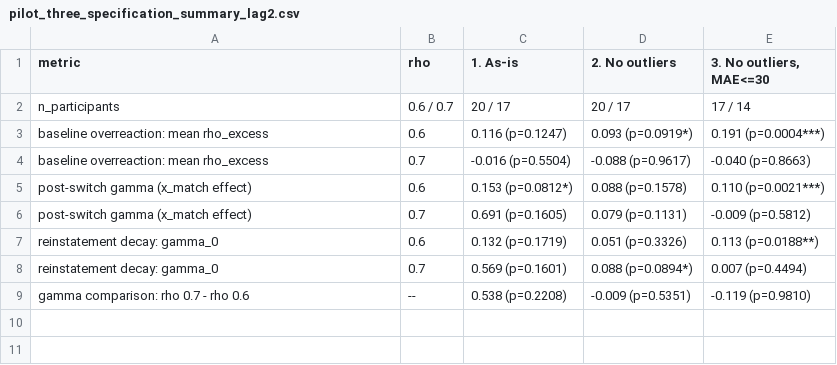
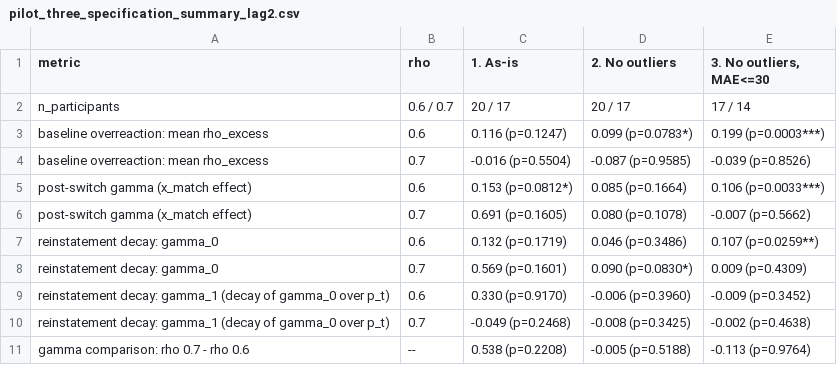
Before and after one commit to pennmem/forcasting_and_memory, a CSV file: experiment2/analysis_outputs/pilot_three_specification_summary_lag2.csv, drawn as a sheet.

```diff
--- a/experiment2/analysis_outputs/pilot_three_specification_summary_lag2.csv
+++ b/experiment2/analysis_outputs/pilot_three_specification_summary_lag2.csv
@@ -2,8 +2,10 @@ metric,rho,1. As-is,2. No outliers,"3. No outliers, MAE<=30"
 n_participants,0.6 / 0.7,20 / 17,20 / 17,17 / 14
-baseline overreaction: mean rho_excess,0.6,0.116 (p=0.1247),0.093 (p=0.0919*),0.191 (p=0.0004***)
-baseline overreaction: mean rho_excess,0.7,-0.016 (p=0.5504),-0.088 (p=0.9617),-0.040 (p=0.8663)
-post-switch gamma (x_match effect),0.6,0.153 (p=0.0812*),0.088 (p=0.1578),0.110 (p=0.0021***)
-post-switch gamma (x_match effect),0.7,0.691 (p=0.1605),0.079 (p=0.1131),-0.009 (p=0.5812)
-reinstatement decay: gamma_0,0.6,0.132 (p=0.1719),0.051 (p=0.3326),0.113 (p=0.0188**)
-reinstatement decay: gamma_0,0.7,0.569 (p=0.1601),0.088 (p=0.0894*),0.007 (p=0.4494)
-gamma comparison: rho 0.7 - rho 0.6,--,0.538 (p=0.2208),-0.009 (p=0.5351),-0.119 (p=0.9810)
+baseline overreaction: mean rho_excess,0.6,0.116 (p=0.1247),0.099 (p=0.0783*),0.199 (p=0.0003***)
+baseline overreaction: mean rho_excess,0.7,-0.016 (p=0.5504),-0.087 (p=0.9585),-0.039 (p=0.8526)
+post-switch gamma (x_match effect),0.6,0.153 (p=0.0812*),0.085 (p=0.1664),0.106 (p=0.0033***)
+post-switch gamma (x_match effect),0.7,0.691 (p=0.1605),0.080 (p=0.1078),-0.007 (p=0.5662)
+reinstatement decay: gamma_0,0.6,0.132 (p=0.1719),0.046 (p=0.3486),0.107 (p=0.0259**)
+reinstatement decay: gamma_0,0.7,0.569 (p=0.1601),0.090 (p=0.0830*),0.009 (p=0.4309)
+reinstatement decay: gamma_1 (decay of gamma_0 over p_t),0.6,0.330 (p=0.9170),-0.006 (p=0.3960),-0.009 (p=0.3452)
+reinstatement decay: gamma_1 (decay of gamma_0 over p_t),0.7,-0.049 (p=0.2468),-0.008 (p=0.3425),-0.002 (p=0.4638)
+gamma comparison: rho 0.7 - rho 0.6,--,0.538 (p=0.2208),-0.005 (p=0.5188),-0.113 (p=0.9764)
```
Also changed, not shown: experiment2/analysis_outputs/pilot_three_specification_summary_lag3.csv.
